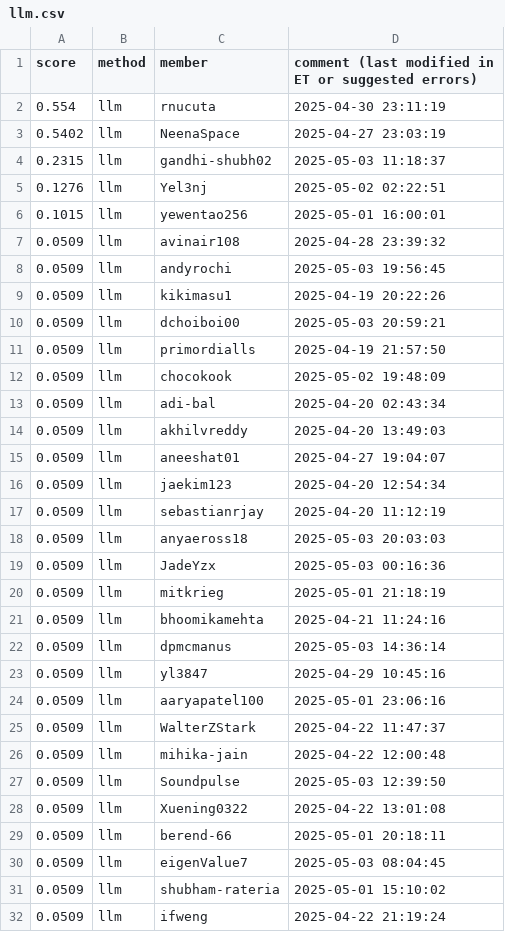
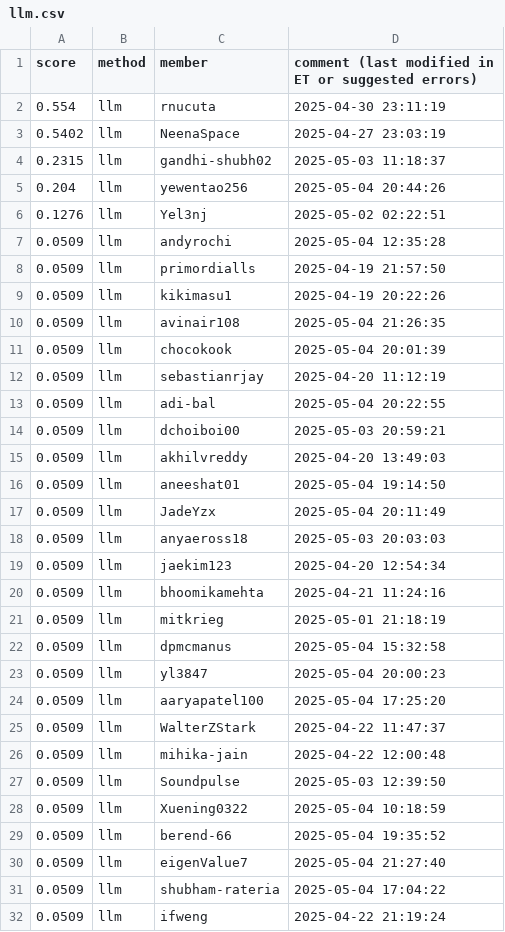
Before and after one commit to cornell-cs5740-sp25/leaderboards, a CSV file: a5/llm.csv, drawn as a sheet; only a part is shown; the diff covers the shown part only.

Commit message:
Leaderboard Update

```diff
--- a/a5/llm.csv
+++ b/a5/llm.csv
@@ -4,22 +4,22 @@ score,method,member,comment (last modified in ET or suggested errors)
 0.2315,llm,gandhi-shubh02,2025-05-03 11:18:37
+0.204,llm,yewentao256,2025-05-04 20:44:26
 0.1276,llm,Yel3nj,2025-05-02 02:22:51
-0.1015,llm,yewentao256,2025-05-01 16:00:01
-0.0509,llm,avinair108,2025-04-28 23:39:32
-0.0509,llm,andyrochi,2025-05-03 19:56:45
+0.0509,llm,andyrochi,2025-05-04 12:35:28
+0.0509,llm,primordialls,2025-04-19 21:57:50
 0.0509,llm,kikimasu1,2025-04-19 20:22:26
+0.0509,llm,avinair108,2025-05-04 21:26:35
+0.0509,llm,chocokook,2025-05-04 20:01:39
+0.0509,llm,sebastianrjay,2025-04-20 11:12:19
+0.0509,llm,adi-bal,2025-05-04 20:22:55
 0.0509,llm,dchoiboi00,2025-05-03 20:59:21
-0.0509,llm,primordialls,2025-04-19 21:57:50
-0.0509,llm,chocokook,2025-05-02 19:48:09
-0.0509,llm,adi-bal,2025-04-20 02:43:34
 0.0509,llm,akhilvreddy,2025-04-20 13:49:03
-0.0509,llm,aneeshat01,2025-04-27 19:04:07
+0.0509,llm,aneeshat01,2025-05-04 19:14:50
+0.0509,llm,JadeYzx,2025-05-04 20:11:49
+0.0509,llm,anyaeross18,2025-05-03 20:03:03
 0.0509,llm,jaekim123,2025-04-20 12:54:34
-0.0509,llm,sebastianrjay,2025-04-20 11:12:19
-0.0509,llm,anyaeross18,2025-05-03 20:03:03
-0.0509,llm,JadeYzx,2025-05-03 00:16:36
+0.0509,llm,bhoomikamehta,2025-04-21 11:24:16
 0.0509,llm,mitkrieg,2025-05-01 21:18:19
-0.0509,llm,bhoomikamehta,2025-04-21 11:24:16
-0.0509,llm,dpmcmanus,2025-05-03 14:36:14
-0.0509,llm,yl3847,2025-04-29 10:45:16
-0.0509,llm,aaryapatel100,2025-05-01 23:06:16
+0.0509,llm,dpmcmanus,2025-05-04 15:32:58
+0.0509,llm,yl3847,2025-05-04 20:00:23
+0.0509,llm,aaryapatel100,2025-05-04 17:25:20
 0.0509,llm,WalterZStark,2025-04-22 11:47:37
@@ -27,6 +27,6 @@ score,method,member,comment (last modified in ET or suggested errors)
 0.0509,llm,Soundpulse,2025-05-03 12:39:50
-0.0509,llm,Xuening0322,2025-04-22 13:01:08
-0.0509,llm,berend-66,2025-05-01 20:18:11
-0.0509,llm,eigenValue7,2025-05-03 08:04:45
-0.0509,llm,shubham-rateria,2025-05-01 15:10:02
+0.0509,llm,Xuening0322,2025-05-04 10:18:59
+0.0509,llm,berend-66,2025-05-04 19:35:52
+0.0509,llm,eigenValue7,2025-05-04 21:27:40
+0.0509,llm,shubham-rateria,2025-05-04 17:04:22
 0.0509,llm,ifweng,2025-04-22 21:19:24
```
Also changed, not shown: 2 added rows and 16 edited cells elsewhere in this file.
